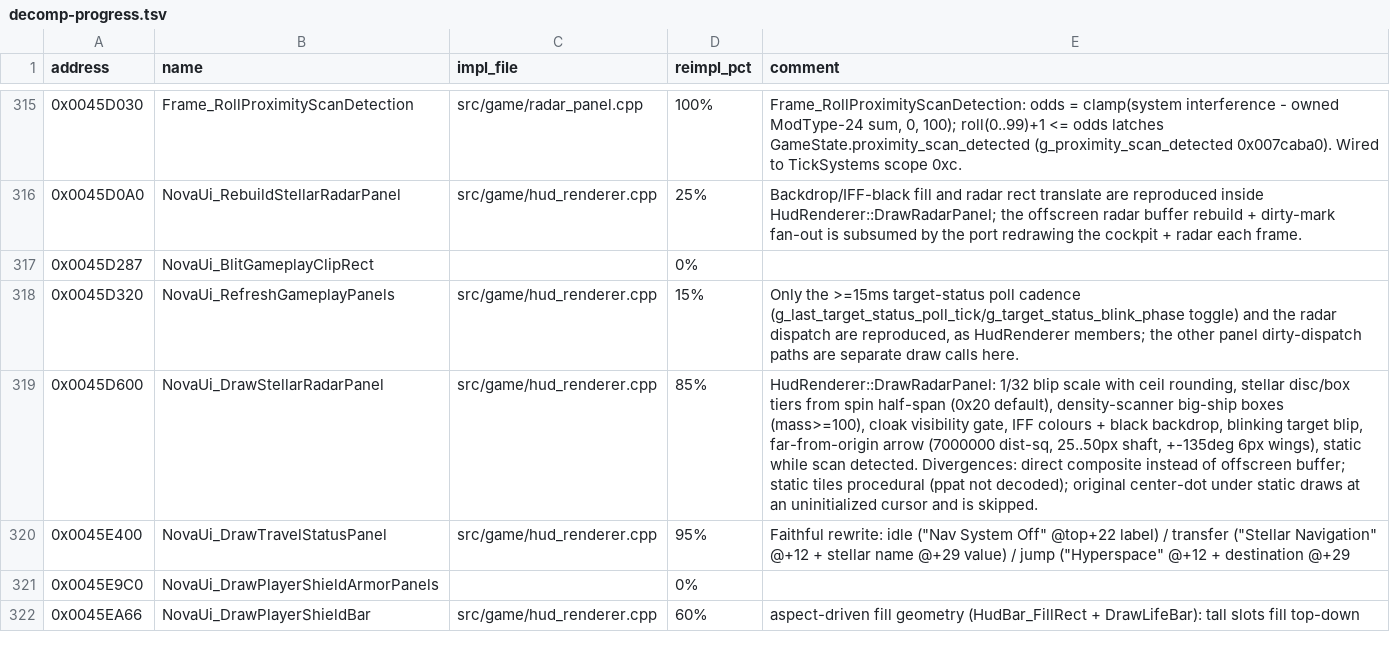
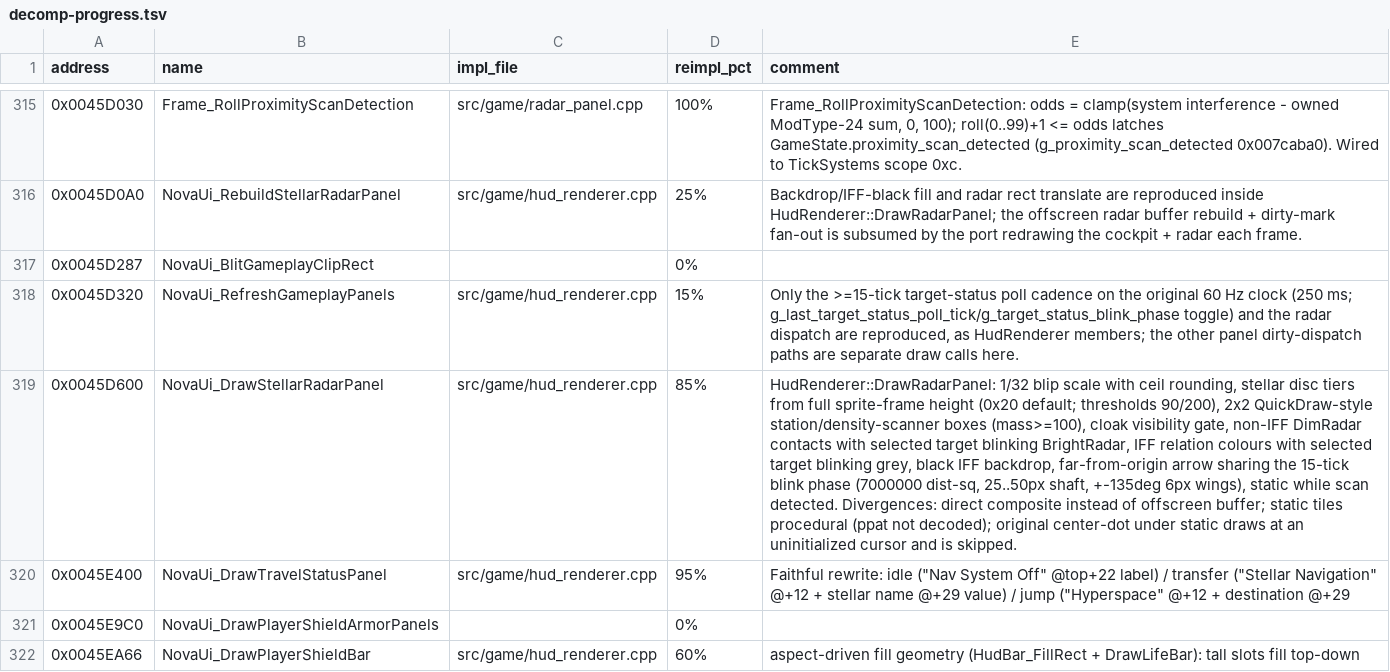
Before and after one commit to wraitii/evnova-decomp, a TSV file: decomp-progress.tsv, drawn as a sheet; only a part is shown, gaps mark what is left out; the diff names each change by its address in the sheet, - before the commit and + after, or states it on an @@ line.

Commit message:
Match original radar contact rendering

```diff
--- a/decomp-progress.tsv
+++ b/decomp-progress.tsv
-E318 (comment): Only the >=15ms target-status poll cadence (g_last_target_status_poll_tick/g_target_status_blink_phase toggle) and…
+E318 (comment): Only the >=15-tick target-status poll cadence on the original 60 Hz clock (250 ms; g_last_target_status_poll_tick/g_target_status_blink_phase toggle) and…
-E319 (comment): …rounding, stellar disc/box tiers from spin half-span (0x20 default), density-scanner big-ship boxes (mass>=100), cloak visibility gate, IFF colours + black backdrop, blinking target blip, far-from-origin arrow (7000000 dist-sq,…
+E319 (comment): …rounding, stellar disc tiers from full sprite-frame height (0x20 default; thresholds 90/200), 2x2 QuickDraw-style station/density-scanner boxes (mass>=100), cloak visibility gate, non-IFF DimRadar contacts with selected target blinking BrightRadar, IFF relation colours with selected target blinking grey, black IFF backdrop, far-from-origin arrow sharing the 15-tick blink phase (7000000 dist-sq,…
```
Also changed, not shown: 3 other files.
